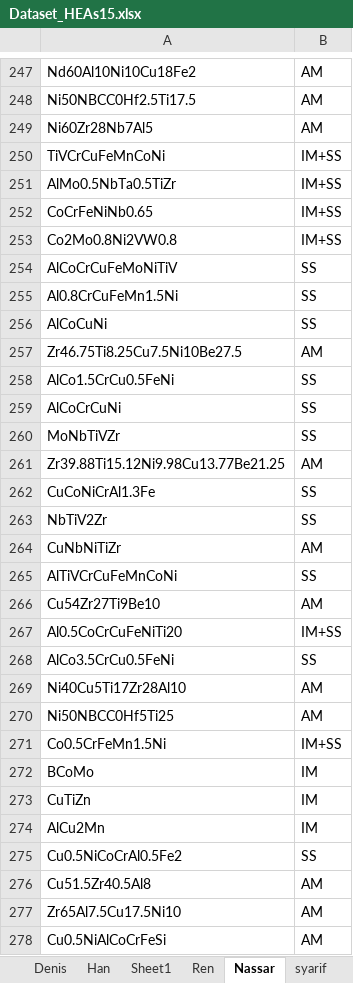
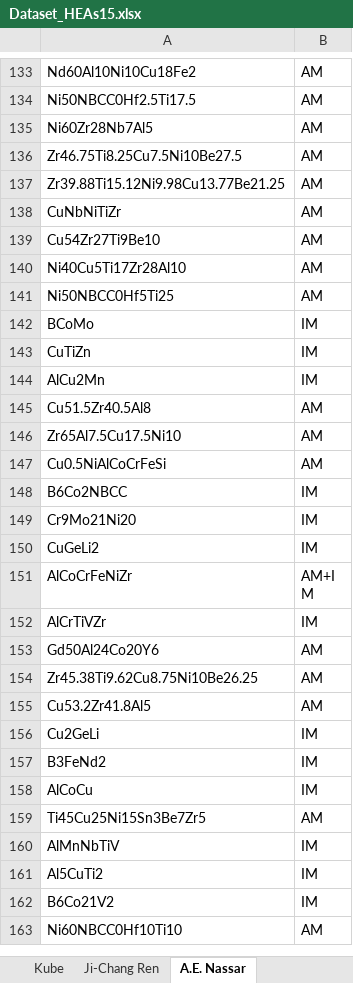
Before and after one commit to Iman-Peivaste/ML_Phase, an Excel workbook: Dataset/Dataset_HEAs15.xlsx, sheet A.E. Nassar, drawn as a sheet; only a part is shown, gaps mark what is left out; the shorter side is filled out with more unchanged rows; values as stored, in another font and other column widths than the file's, no borders; the diff covers the shown part only; the diff names each change by its address in the sheet, - before the commit and + after, or states it on an @@ line.

```diff
--- a/Dataset/Dataset_HEAs15.xlsx (sheet A.E. Nassar)
+++ b/Dataset/Dataset_HEAs15.xlsx (sheet A.E. Nassar)
-sheet tab: Sheet1
+sheet tab: Kube
-sheet tab: Ren
+sheet tab: Ji-Chang Ren
-sheet tab: Nassar
+sheet tab: A.E. Nassar
-row 250: TiVCrCuFeMnCoNi | IM+SS
-row 251: AlMo0.5NbTa0.5TiZr | IM+SS
-row 252: CoCrFeNiNb0.65 | IM+SS
-row 253: Co2Mo0.8Ni2VW0.8 | IM+SS
-row 254: AlCoCrCuFeMoNiTiV | SS
-row 255: Al0.8CrCuFeMn1.5Ni | SS
-row 256: AlCoCuNi | SS
-row 258: AlCo1.5CrCu0.5FeNi | SS
-row 259: AlCoCrCuNi | SS
-row 260: MoNbTiVZr | SS
-row 262: CuCoNiCrAl1.3Fe | SS
-row 263: NbTiV2Zr | SS
-row 265: AlTiVCrCuFeMnCoNi | SS
-row 267: Al0.5CoCrCuFeNiTi20 | IM+SS
-row 268: AlCo3.5CrCu0.5FeNi | SS
-row 271: Co0.5CrFeMn1.5Ni | IM+SS
-row 275: Cu0.5NiCoCrAl0.5Fe2 | SS
```
Also changed, not shown: 162 removed rows elsewhere in this sheet, sheet Pei, sheet Kube, sheet Aayesha Mishra, sheet Denis, sheet Qingwei Guo, sheet Qinan Han, 3 more sheets, other sheet tabs, 6 other files.
